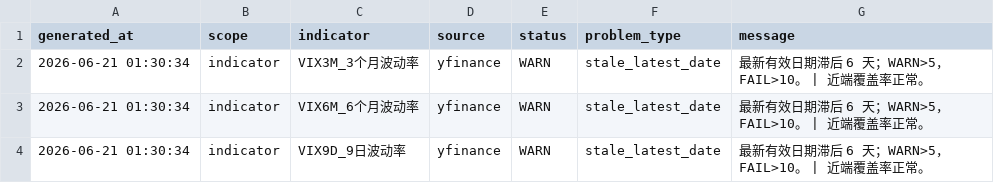
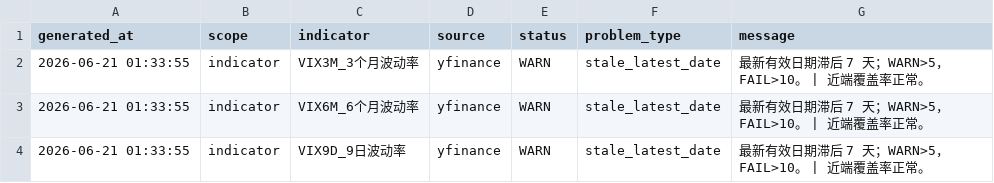
Before and after one commit to Jasper868/Layer1MacroData, a CSV file: data/meta/data_quality_alerts.csv, drawn as a sheet.

```diff
--- a/data/meta/data_quality_alerts.csv
+++ b/data/meta/data_quality_alerts.csv
@@ -1,4 +1,4 @@
 generated_at,scope,indicator,source,status,problem_type,message
-2026-06-21 01:30:34,indicator,VIX3M_3个月波动率,yfinance,WARN,stale_latest_date,最新有效日期滞后 6 天；WARN>5，FAIL>10。 | 近端覆盖率正常。
-2026-06-21 01:30:34,indicator,VIX6M_6个月波动率,yfinance,WARN,stale_latest_date,最新有效日期滞后 6 天；WARN>5，FAIL>10。 | 近端覆盖率正常。
-2026-06-21 01:30:34,indicator,VIX9D_9日波动率,yfinance,WARN,stale_latest_date,最新有效日期滞后 6 天；WARN>5，FAIL>10。 | 近端覆盖率正常。
+2026-06-21 01:33:55,indicator,VIX3M_3个月波动率,yfinance,WARN,stale_latest_date,最新有效日期滞后 7 天；WARN>5，FAIL>10。 | 近端覆盖率正常。
+2026-06-21 01:33:55,indicator,VIX6M_6个月波动率,yfinance,WARN,stale_latest_date,最新有效日期滞后 7 天；WARN>5，FAIL>10。 | 近端覆盖率正常。
+2026-06-21 01:33:55,indicator,VIX9D_9日波动率,yfinance,WARN,stale_latest_date,最新有效日期滞后 7 天；WARN>5，FAIL>10。 | 近端覆盖率正常。
```
Also changed, not shown: data/meta/combined_missing_value_report.csv, data/meta/data_quality_indicator_report.csv, 8 other files.
